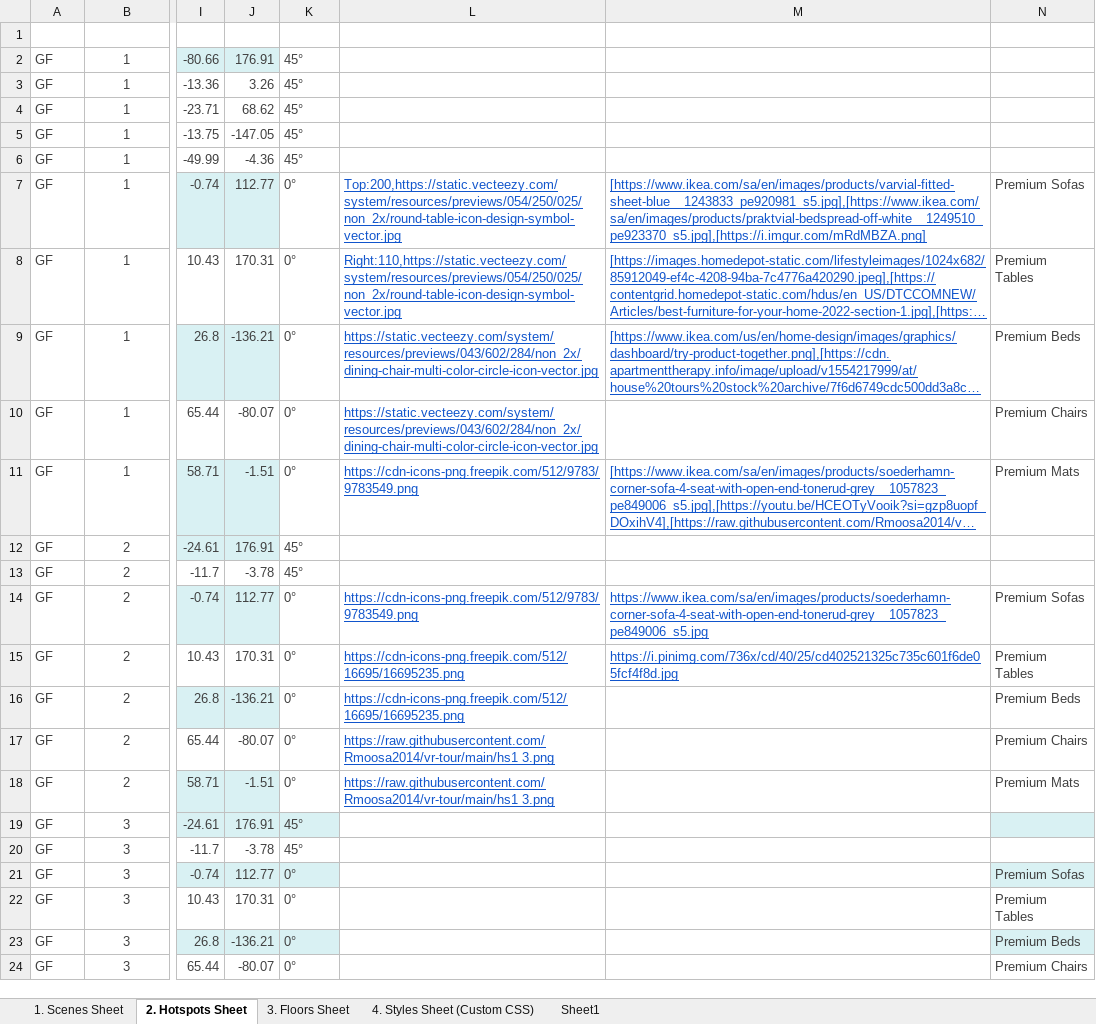
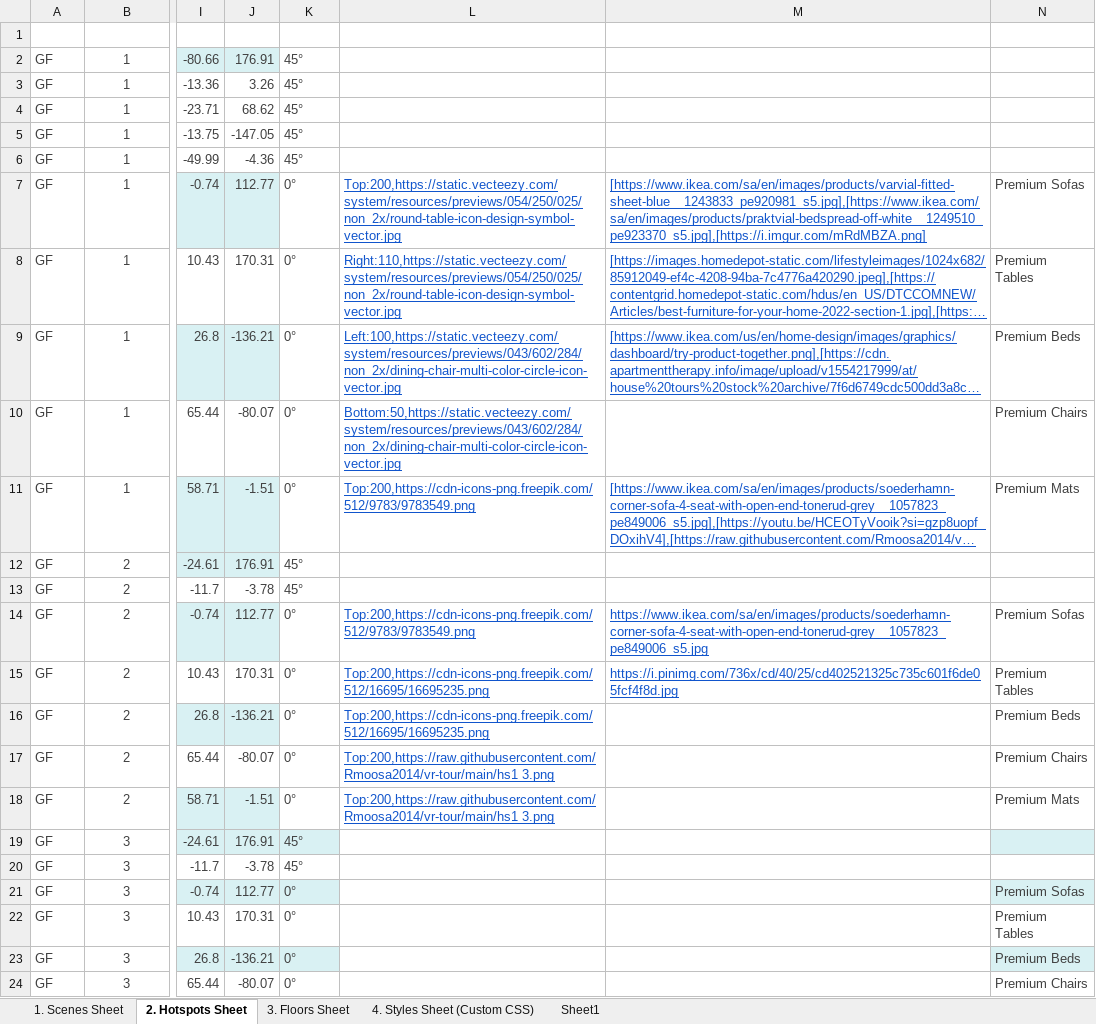
Before and after one commit to Rmoosa2014/vr-tour, an Excel workbook: 360MasterData.xlsx, sheet 2. Hotspots Sheet, drawn as a sheet; only a part is shown, gaps mark what is left out; long unchanged cells end in …; values as stored, in another font and other column widths than the file's, no borders; table styles not drawn; the diff covers the shown part only; the diff names each change by its address in the sheet, - before the commit and + after, or states it on an @@ line.

```diff
--- a/360MasterData.xlsx (sheet 2. Hotspots Sheet)
+++ b/360MasterData.xlsx (sheet 2. Hotspots Sheet)
-L9 (Custom Hotspot URL): https://static.vecteezy.com/system/resources/previews/043/602/284/non_2x/dining-chair-multi-color-circle-icon-vector.jpg
+L9 (Custom Hotspot URL): Left:100,https://static.vecteezy.com/system/resources/previews/043/602/284/non_2x/dining-chair-multi-color-circle-icon-vector.jpg
-L10 (Custom Hotspot URL): https://static.vecteezy.com/system/resources/previews/043/602/284/non_2x/dining-chair-multi-color-circle-icon-vector.jpg
+L10 (Custom Hotspot URL): Bottom:50,https://static.vecteezy.com/system/resources/previews/043/602/284/non_2x/dining-chair-multi-color-circle-icon-vector.jpg
-L11 (Custom Hotspot URL): https://cdn-icons-png.freepik.com/512/9783/9783549.png
+L11 (Custom Hotspot URL): Top:200,https://cdn-icons-png.freepik.com/512/9783/9783549.png
-L14 (Custom Hotspot URL): https://cdn-icons-png.freepik.com/512/9783/9783549.png
+L14 (Custom Hotspot URL): Top:200,https://cdn-icons-png.freepik.com/512/9783/9783549.png
-L15:L16 (Custom Hotspot URL): https://cdn-icons-png.freepik.com/512/16695/16695235.png
+L15:L16 (Custom Hotspot URL): Top:200,https://cdn-icons-png.freepik.com/512/16695/16695235.png
-L17:L18 (Custom Hotspot URL): https://raw.githubusercontent.com/Rmoosa2014/vr-tour/main/hs1 3.png
+L17:L18 (Custom Hotspot URL): Top:200,https://raw.githubusercontent.com/Rmoosa2014/vr-tour/main/hs1 3.png
```
Also changed, not shown: 13 edited cells elsewhere in this sheet.
